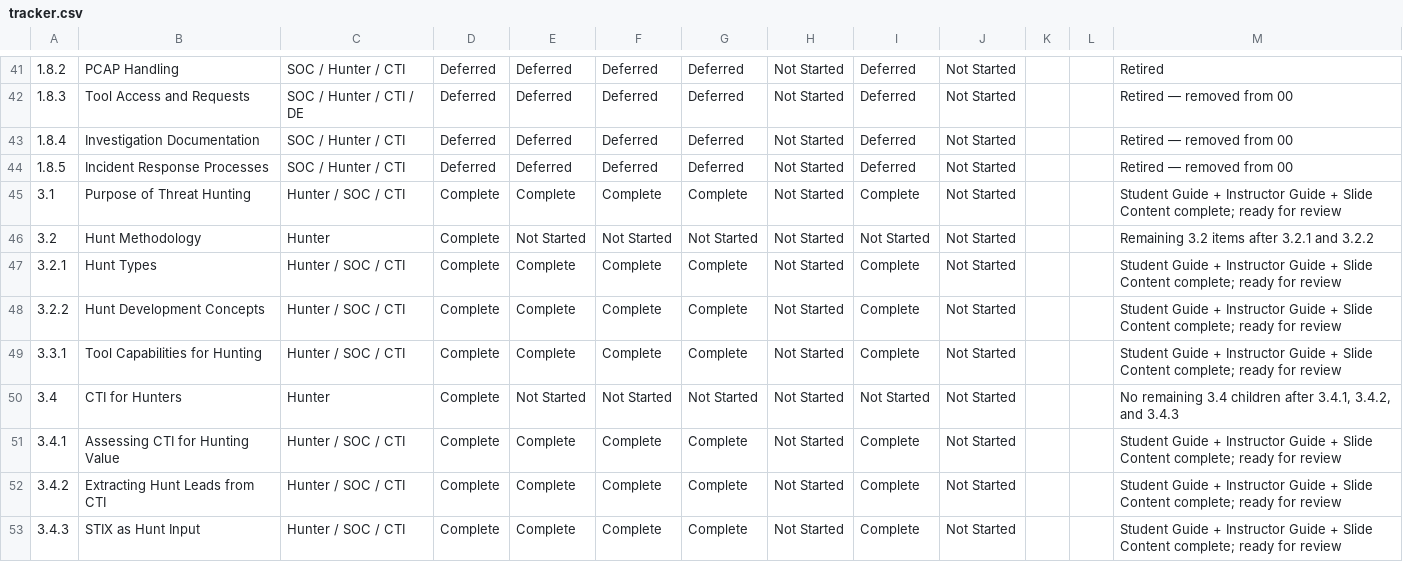
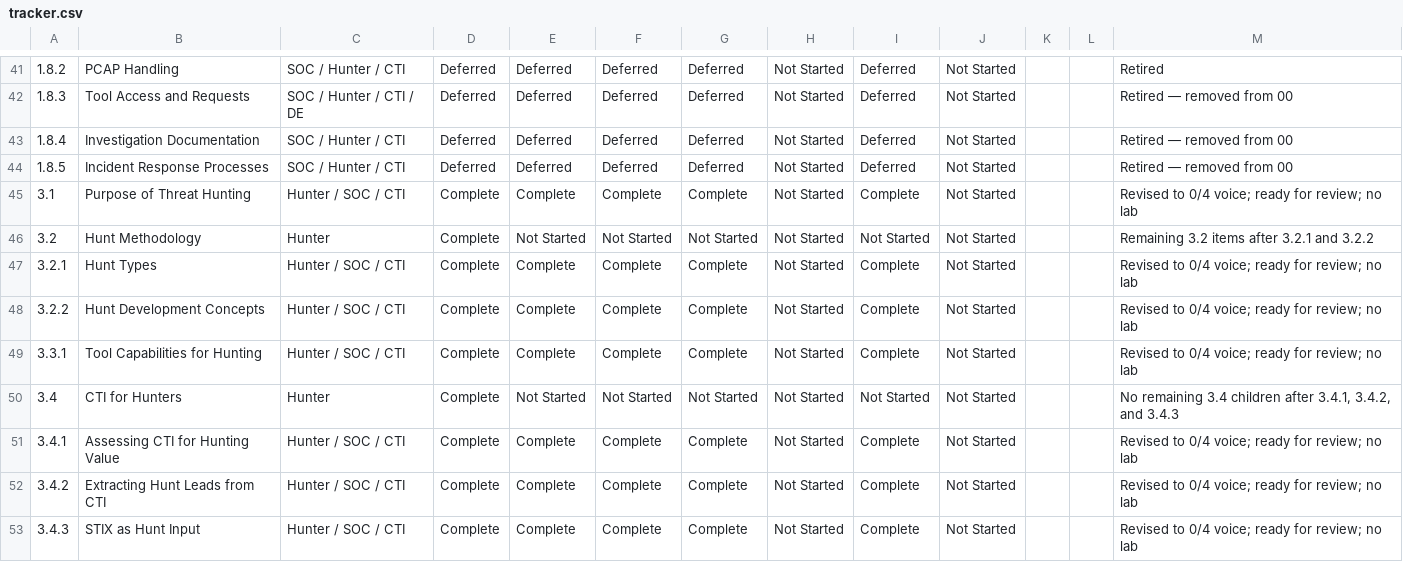
Before and after one commit to MalasadaTech/thraining-plan, a CSV file: docs/tracker.csv, drawn as a sheet; only a part is shown, gaps mark what is left out; the diff covers the shown part only; the diff names each change by its address in the sheet, - before the commit and + after, or states it on an @@ line.

Commit message:
Update hunt documentation modules to reflect version changes and streamline content
- Renamed modules from 2.x to 3.x to align with new versioning
- Reduced estimated delivery times and total suggested slides for clarity
- Revised learning objectives and key concepts to emphasize site-specific requirements
- Consolidated examples and exercises to enhance understanding of outputs and hand-offs
- Updated instructor and student guides to reflect changes in content and structure
- Removed references to outdated templates and policies to prevent confusion

```diff
--- a/docs/tracker.csv
+++ b/docs/tracker.csv
-M45: Student Guide + Instructor Guide + Slide Content complete; ready for review
+M45: Revised to 0/4 voice; ready for review; no lab
-M47:M49: Student Guide + Instructor Guide + Slide Content complete; ready for review
+M47:M49: Revised to 0/4 voice; ready for review; no lab
-M51:M53: Student Guide + Instructor Guide + Slide Content complete; ready for review
+M51:M53: Revised to 0/4 voice; ready for review; no lab
```
Also changed, not shown: 7 edited cells elsewhere in this file, 59 other files.
